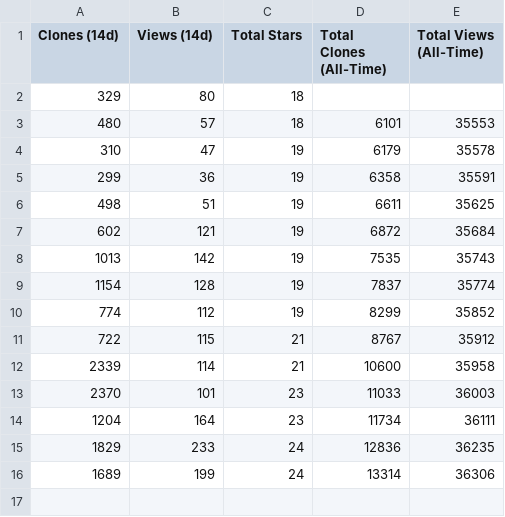
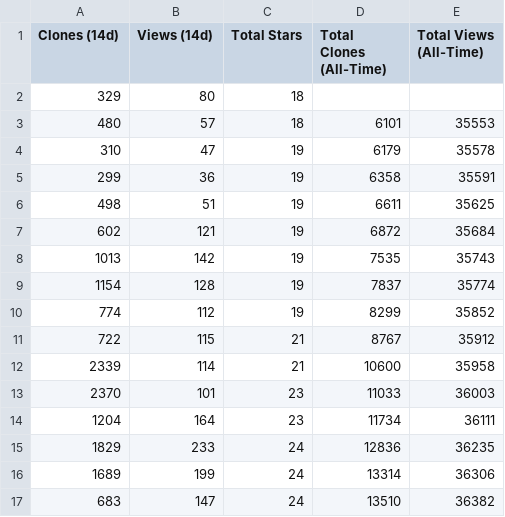
Before and after one commit to Open-WP-Club/.github, a CSV file: stats.csv, drawn as a sheet; the diff names each change by its address in the sheet, - before the commit and + after, or states it on an @@ line.

```diff
--- a/stats.csv
+++ b/stats.csv
+row 17: 683 | 147 | 24 | 13510 | 36382
```
Also changed, not shown: 1 other file.
